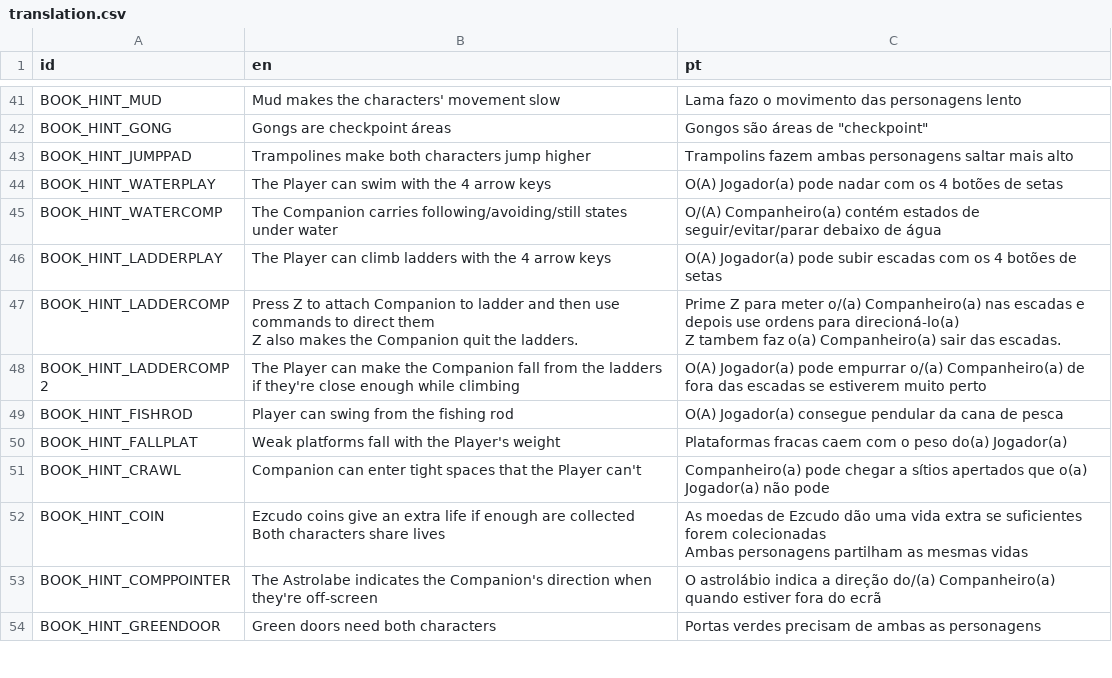
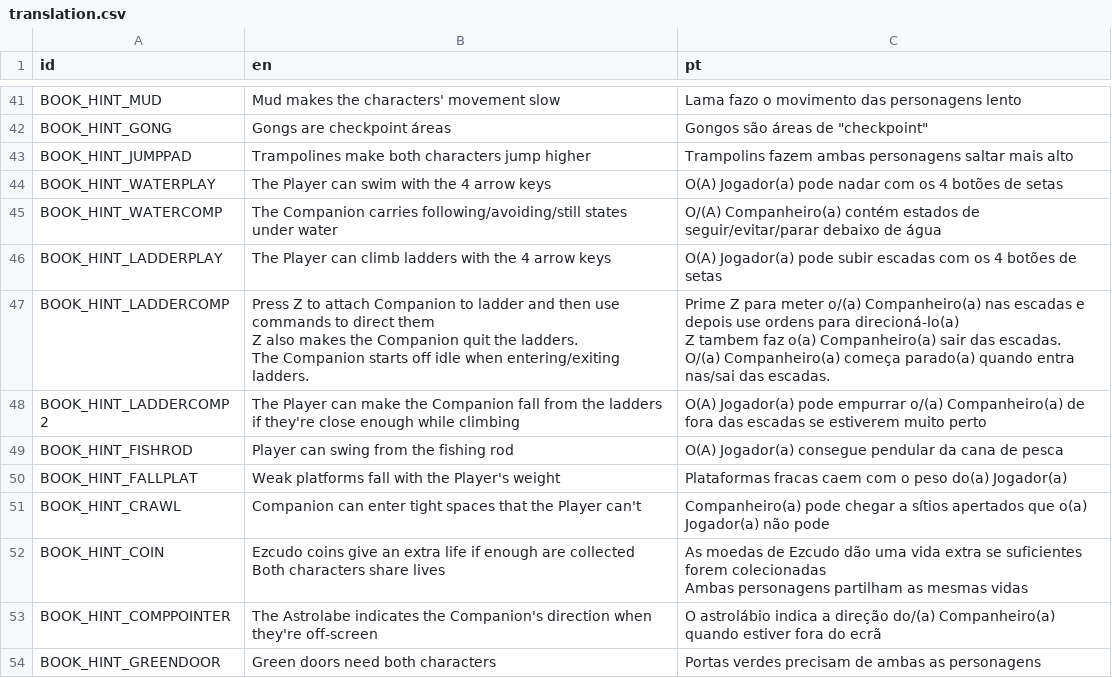
Before and after one commit to EyeBallTank/PROJECT-NORTUBEL-main-ish, a CSV file: assets/localization/translation.csv, drawn as a sheet; only a part is shown, gaps mark what is left out.

Commit message:
better?

```diff
--- a/assets/localization/translation.csv
+++ b/assets/localization/translation.csv
@@ -180,5 +180,7 @@ BOOK_HINT_WATERCOMP,The Companion carries following/avoiding/still states under
 BOOK_HINT_LADDERPLAY,The Player can climb ladders with the 4 arrow keys,O(A) Jogador(a) pode subir escadas com os 4 botões de setas
-BOOK_HINT_LADDERCOMP,"Press Z to attach Companion to ladder and then use commands to direct them
-Z also makes the Companion quit the ladders.","Prime Z para meter o/(a) Companheiro(a) nas escadas e depois use ordens para direcioná-lo(a)
-Z tambem faz o(a) Companheiro(a) sair das escadas."
+BOOK_HINT_LADDERCOMP,"Press Z to attach Companion to ladder and then use commands to direct them
+Z also makes the Companion quit the ladders.
+The Companion starts off idle when entering/exiting ladders.","Prime Z para meter o/(a) Companheiro(a) nas escadas e depois use ordens para direcioná-lo(a)
+Z tambem faz o(a) Companheiro(a) sair das escadas.
+O/(a) Companheiro(a) começa parado(a) quando entra nas/sai das escadas."
 BOOK_HINT_LADDERCOMP2,The Player can make the Companion fall from the ladders if they're close enough while climbing,O(A) Jogador(a) pode empurrar o/(a) Companheiro(a) de fora das escadas se estiverem muito perto
```
